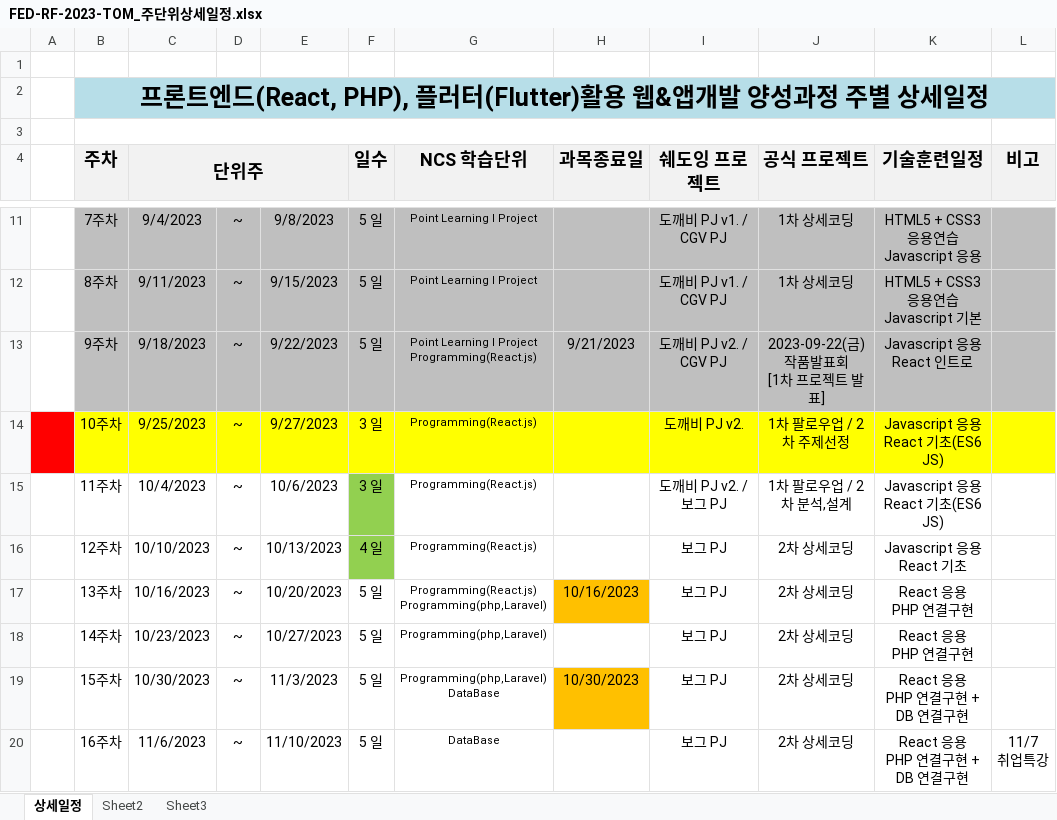
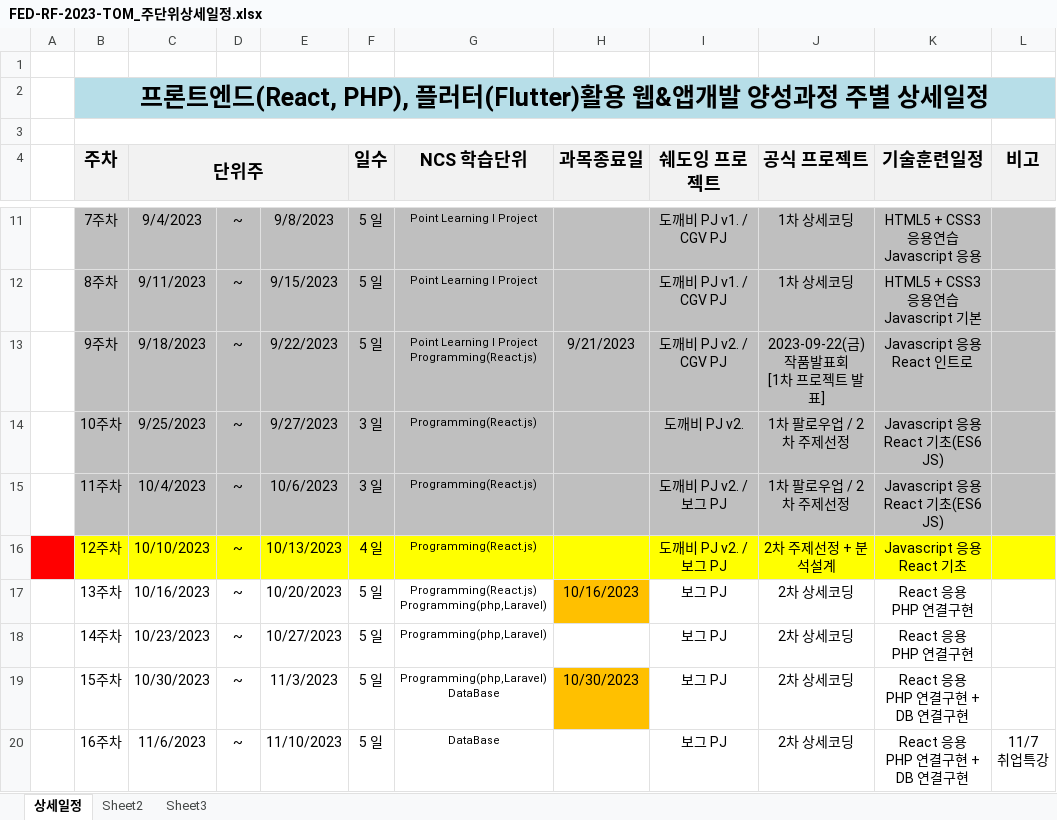
Before and after one commit to Yoonminkim/FED-RF-2023-KYM, an Excel workbook: 000.커리큐럼/주단위상세일정엑셀/FED-RF-2023-TOM_주단위상세일정.xlsx, sheet 상세일정, drawn as a sheet; only a part is shown, gaps mark what is left out; values as stored, in another font and other column widths than the file's, no borders; the diff names each change by its address in the sheet, - before the commit and + after, or states it on an @@ line.

```diff
--- a/000.커리큐럼/주단위상세일정엑셀/FED-RF-2023-TOM_주단위상세일정.xlsx (sheet 상세일정)
+++ b/000.커리큐럼/주단위상세일정엑셀/FED-RF-2023-TOM_주단위상세일정.xlsx (sheet 상세일정)
-A14 fill: #FF0000
+A14 fill: none
-B14:L14 fill: #FFFF00
+B14:L14 fill: #BFBFBF
-B15:E15 fill: none
+B15:E15 fill: #BFBFBF
-F15 fill: #92D050
+F15 fill: #BFBFBF
-G15:L15 fill: none
+G15:L15 fill: #BFBFBF
-J15 (공식 프로젝트): 1차 팔로우업 / 2차 분석,설계
+J15 (공식 프로젝트): 1차 팔로우업 / 2차 주제선정
-A16 fill: none
+A16 fill: #FF0000
-B16:E16 fill: none
+B16:E16 fill: #FFFF00
-F16 fill: #92D050
+F16 fill: #FFFF00
-G16:L16 fill: none
+G16:L16 fill: #FFFF00
-I16 (쉐도잉 프로젝트): 보그 PJ
+I16 (쉐도잉 프로젝트): 도깨비 PJ v2. / 보그 PJ
-J16 (공식 프로젝트): 2차 상세코딩
+J16 (공식 프로젝트): 2차 주제선정 + 분석설계
```
Also changed, not shown: 21 other files.
